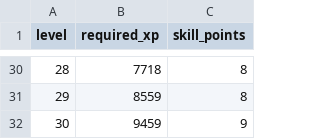
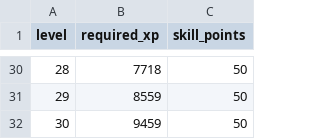
Before and after one commit to emilioparker/gaia_game_server, a CSV file: game_server/definitions/character_progression.csv, drawn as a sheet; only a part is shown, gaps mark what is left out; the diff covers the shown part only.

```diff
--- a/game_server/definitions/character_progression.csv
+++ b/game_server/definitions/character_progression.csv
@@ -30,3 +30,3 @@ level,required_xp,skill_points
-28,7718,8
-29,8559,8
-30,9459,9
+28,7718,50
+29,8559,50
+30,9459,50
```
Also changed, not shown: 27 edited cells elsewhere in this file, game_server/definitions/professions.csv, 9 other files.
